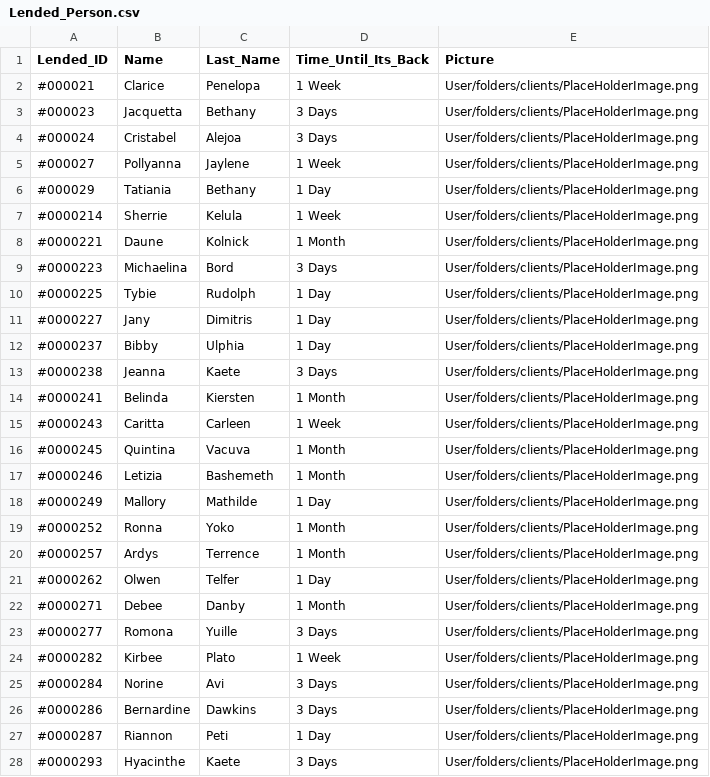
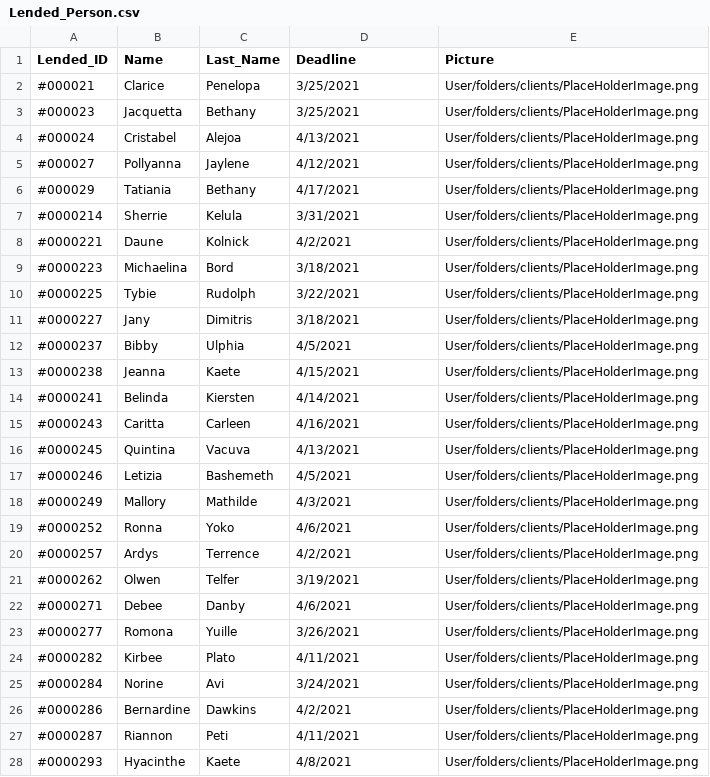
Before and after one commit to FrerErik/1DV503-Assignment-2-, a CSV file: Lended_Person.csv, drawn as a sheet; only a part is shown; the diff covers the shown part only.

Commit message:
Add files via upload

```diff
--- a/Lended_Person.csv
+++ b/Lended_Person.csv
@@ -1,28 +1,28 @@
-Lended_ID,Name,Last_Name,Time_Until_Its_Back,Picture
-#000021,Clarice,Penelopa,1 Week,User/folders/clients/PlaceHolderImage.png
-#000023,Jacquetta,Bethany,3 Days,User/folders/clients/PlaceHolderImage.png
-#000024,Cristabel,Alejoa,3 Days,User/folders/clients/PlaceHolderImage.png
-#000027,Pollyanna,Jaylene,1 Week,User/folders/clients/PlaceHolderImage.png
-#000029,Tatiania,Bethany,1 Day,User/folders/clients/PlaceHolderImage.png
-#0000214,Sherrie,Kelula,1 Week,User/folders/clients/PlaceHolderImage.png
-#0000221,Daune,Kolnick,1 Month,User/folders/clients/PlaceHolderImage.png
-#0000223,Michaelina,Bord,3 Days,User/folders/clients/PlaceHolderImage.png
-#0000225,Tybie,Rudolph,1 Day,User/folders/clients/PlaceHolderImage.png
-#0000227,Jany,Dimitris,1 Day,User/folders/clients/PlaceHolderImage.png
-#0000237,Bibby,Ulphia,1 Day,User/folders/clients/PlaceHolderImage.png
-#0000238,Jeanna,Kaete,3 Days,User/folders/clients/PlaceHolderImage.png
-#0000241,Belinda,Kiersten,1 Month,User/folders/clients/PlaceHolderImage.png
-#0000243,Caritta,Carleen,1 Week,User/folders/clients/PlaceHolderImage.png
-#0000245,Quintina,Vacuva,1 Month,User/folders/clients/PlaceHolderImage.png
-#0000246,Letizia,Bashemeth,1 Month,User/folders/clients/PlaceHolderImage.png
-#0000249,Mallory,Mathilde,1 Day,User/folders/clients/PlaceHolderImage.png
-#0000252,Ronna,Yoko,1 Month,User/folders/clients/PlaceHolderImage.png
-#0000257,Ardys,Terrence,1 Month,User/folders/clients/PlaceHolderImage.png
-#0000262,Olwen,Telfer,1 Day,User/folders/clients/PlaceHolderImage.png
-#0000271,Debee,Danby,1 Month,User/folders/clients/PlaceHolderImage.png
-#0000277,Romona,Yuille,3 Days,User/folders/clients/PlaceHolderImage.png
-#0000282,Kirbee,Plato,1 Week,User/folders/clients/PlaceHolderImage.png
-#0000284,Norine,Avi,3 Days,User/folders/clients/PlaceHolderImage.png
-#0000286,Bernardine,Dawkins,3 Days,User/folders/clients/PlaceHolderImage.png
-#0000287,Riannon,Peti,1 Day,User/folders/clients/PlaceHolderImage.png
-#0000293,Hyacinthe,Kaete,3 Days,User/folders/clients/PlaceHolderImage.png
+Lended_ID,Name,Last_Name,Deadline,Picture
+#000021,Clarice,Penelopa,3/25/2021,User/folders/clients/PlaceHolderImage.png
+#000023,Jacquetta,Bethany,3/25/2021,User/folders/clients/PlaceHolderImage.png
+#000024,Cristabel,Alejoa,4/13/2021,User/folders/clients/PlaceHolderImage.png
+#000027,Pollyanna,Jaylene,4/12/2021,User/folders/clients/PlaceHolderImage.png
+#000029,Tatiania,Bethany,4/17/2021,User/folders/clients/PlaceHolderImage.png
+#0000214,Sherrie,Kelula,3/31/2021,User/folders/clients/PlaceHolderImage.png
+#0000221,Daune,Kolnick,4/2/2021,User/folders/clients/PlaceHolderImage.png
+#0000223,Michaelina,Bord,3/18/2021,User/folders/clients/PlaceHolderImage.png
+#0000225,Tybie,Rudolph,3/22/2021,User/folders/clients/PlaceHolderImage.png
+#0000227,Jany,Dimitris,3/18/2021,User/folders/clients/PlaceHolderImage.png
+#0000237,Bibby,Ulphia,4/5/2021,User/folders/clients/PlaceHolderImage.png
+#0000238,Jeanna,Kaete,4/15/2021,User/folders/clients/PlaceHolderImage.png
+#0000241,Belinda,Kiersten,4/14/2021,User/folders/clients/PlaceHolderImage.png
+#0000243,Caritta,Carleen,4/16/2021,User/folders/clients/PlaceHolderImage.png
+#0000245,Quintina,Vacuva,4/13/2021,User/folders/clients/PlaceHolderImage.png
+#0000246,Letizia,Bashemeth,4/5/2021,User/folders/clients/PlaceHolderImage.png
+#0000249,Mallory,Mathilde,4/3/2021,User/folders/clients/PlaceHolderImage.png
+#0000252,Ronna,Yoko,4/6/2021,User/folders/clients/PlaceHolderImage.png
+#0000257,Ardys,Terrence,4/2/2021,User/folders/clients/PlaceHolderImage.png
+#0000262,Olwen,Telfer,3/19/2021,User/folders/clients/PlaceHolderImage.png
+#0000271,Debee,Danby,4/6/2021,User/folders/clients/PlaceHolderImage.png
+#0000277,Romona,Yuille,3/26/2021,User/folders/clients/PlaceHolderImage.png
+#0000282,Kirbee,Plato,4/11/2021,User/folders/clients/PlaceHolderImage.png
+#0000284,Norine,Avi,3/24/2021,User/folders/clients/PlaceHolderImage.png
+#0000286,Bernardine,Dawkins,4/2/2021,User/folders/clients/PlaceHolderImage.png
+#0000287,Riannon,Peti,4/11/2021,User/folders/clients/PlaceHolderImage.png
+#0000293,Hyacinthe,Kaete,4/8/2021,User/folders/clients/PlaceHolderImage.png
```
Also changed, not shown: 23 edited cells elsewhere in this file.
